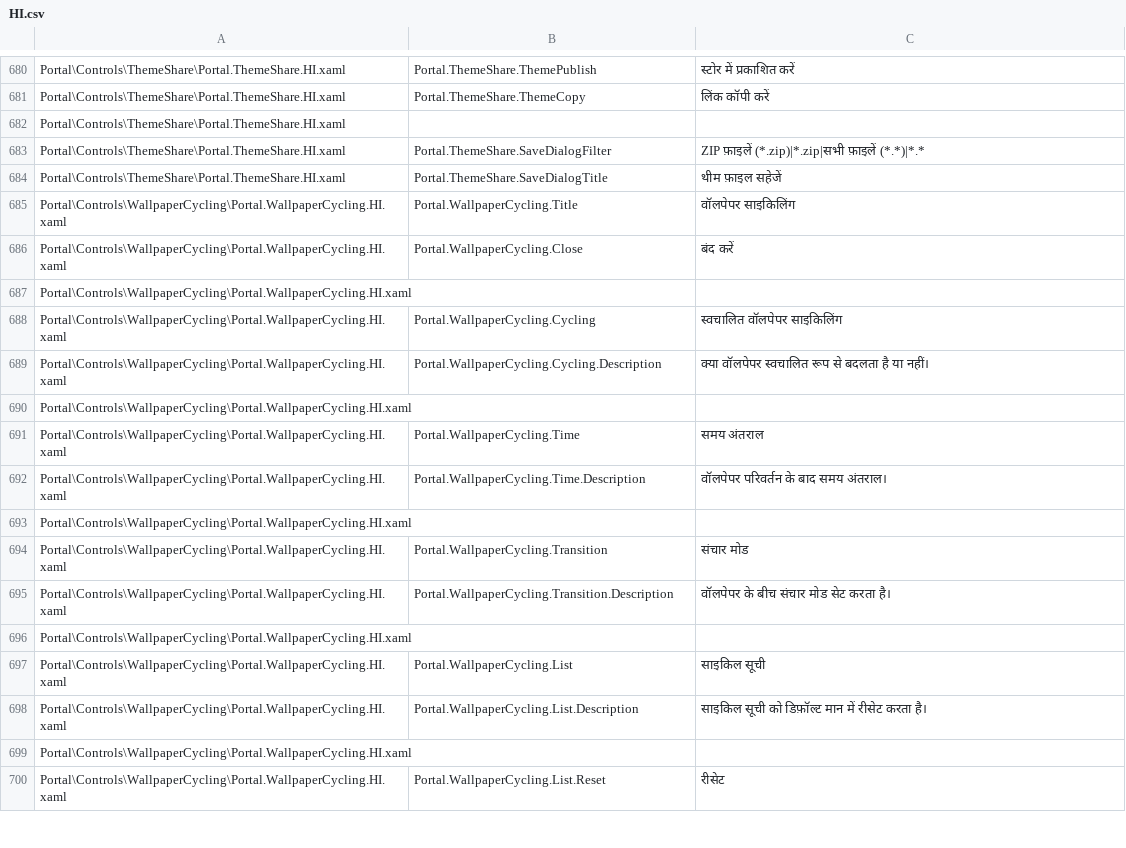
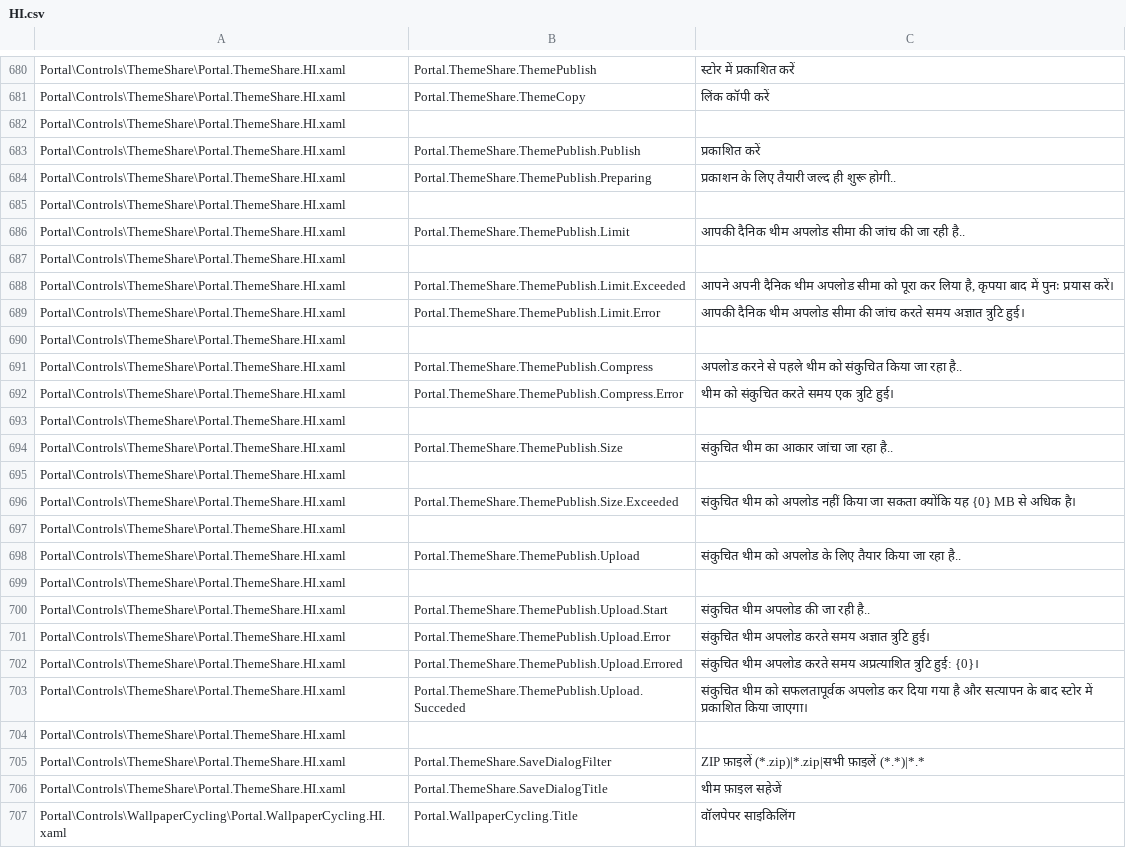
Before and after one commit to Taiizor/Sucrose, a CSV file: .localize/HI.csv, drawn as a sheet; only a part is shown, gaps mark what is left out; the shorter side is filled out with more unchanged rows; the diff names each change by its address in the sheet, - before the commit and + after, or states it on an @@ line.

Commit message:
Prepared Theme Publish

```diff
--- a/.localize/HI.csv
+++ b/.localize/HI.csv
+row 683: Portal\Controls\ThemeShare\Portal.ThemeShare.HI.xaml | Portal.ThemeShare.ThemePublish.Publish | प्रकाशित करें
+row 684: Portal\Controls\ThemeShare\Portal.ThemeShare.HI.xaml | Portal.ThemeShare.ThemePublish.Preparing | प्रकाशन के लिए तैयारी जल्द ही शुरू होगी..
+row 685: Portal\Controls\ThemeShare\Portal.ThemeShare.HI.xaml
+row 686: Portal\Controls\ThemeShare\Portal.ThemeShare.HI.xaml | Portal.ThemeShare.ThemePublish.Limit | आपकी दैनिक थीम अपलोड सीमा की जांच की जा रही है..
+row 687: Portal\Controls\ThemeShare\Portal.ThemeShare.HI.xaml
+row 688: Portal\Controls\ThemeShare\Portal.ThemeShare.HI.xaml | Portal.ThemeShare.ThemePublish.Limit.Exceeded | आपने अपनी दैनिक थीम अपलोड सीमा को पूरा कर लिया है, कृपया बाद में पुनः प्रयास करें।
+row 689: Portal\Controls\ThemeShare\Portal.ThemeShare.HI.xaml | Portal.ThemeShare.ThemePublish.Limit.Error | आपकी दैनिक थीम अपलोड सीमा की जांच करते समय अज्ञात त्रुटि हुई।
+row 690: Portal\Controls\ThemeShare\Portal.ThemeShare.HI.xaml
+row 691: Portal\Controls\ThemeShare\Portal.ThemeShare.HI.xaml | Portal.ThemeShare.ThemePublish.Compress | अपलोड करने से पहले थीम को संकुचित किया जा रहा है..
+row 692: Portal\Controls\ThemeShare\Portal.ThemeShare.HI.xaml | Portal.ThemeShare.ThemePublish.Compress.Error | थीम को संकुचित करते समय एक त्रुटि हुई।
+row 693: Portal\Controls\ThemeShare\Portal.ThemeShare.HI.xaml
+row 694: Portal\Controls\ThemeShare\Portal.ThemeShare.HI.xaml | Portal.ThemeShare.ThemePublish.Size | संकुचित थीम का आकार जांचा जा रहा है..
+row 695: Portal\Controls\ThemeShare\Portal.ThemeShare.HI.xaml
+row 696: Portal\Controls\ThemeShare\Portal.ThemeShare.HI.xaml | Portal.ThemeShare.ThemePublish.Size.Exceeded | संकुचित थीम को अपलोड नहीं किया जा सकता क्योंकि यह {0} MB से अधिक है।
+row 697: Portal\Controls\ThemeShare\Portal.ThemeShare.HI.xaml
+row 698: Portal\Controls\ThemeShare\Portal.ThemeShare.HI.xaml | Portal.ThemeShare.ThemePublish.Upload | संकुचित थीम को अपलोड के लिए तैयार किया जा रहा है..
+row 699: Portal\Controls\ThemeShare\Portal.ThemeShare.HI.xaml
+row 700: Portal\Controls\ThemeShare\Portal.ThemeShare.HI.xaml | Portal.ThemeShare.ThemePublish.Upload.Start | संकुचित थीम अपलोड की जा रही है..
+row 701: Portal\Controls\ThemeShare\Portal.ThemeShare.HI.xaml | Portal.ThemeShare.ThemePublish.Upload.Error | संकुचित थीम अपलोड करते समय अज्ञात त्रुटि हुई।
+row 702: Portal\Controls\ThemeShare\Portal.ThemeShare.HI.xaml | Portal.ThemeShare.ThemePublish.Upload.Errored | संकुचित थीम अपलोड करते समय अप्रत्याशित त्रुटि हुई: {0}।
+row 703: Portal\Controls\ThemeShare\Portal.ThemeShare.HI.xaml | Portal.ThemeShare.ThemePublish.Upload.Succeded | संकुचित थीम को सफलतापूर्वक अपलोड कर दिया गया है और सत्यापन के बाद स्टोर में प्रकाशित किया जाएगा।
+row 704: Portal\Controls\ThemeShare\Portal.ThemeShare.HI.xaml
```
Also changed, not shown: .localize/EL.csv, .localize/FR.csv, 45 other files.
